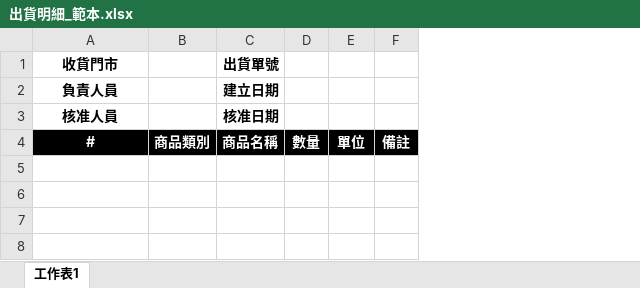
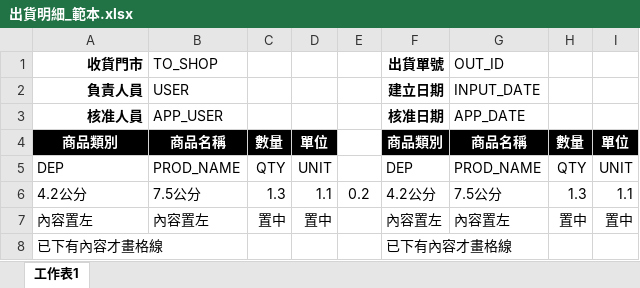
Before and after one commit to Elu1919/pos-hq-query, an Excel workbook: public/form/出貨明細_範本.xlsx, sheet 工作表1, drawn as a sheet; values as stored, in another font and other column widths than the file's, no borders; removed rows and columns are numbered as before the commit, all else as after; the diff names each change by its address in the sheet, - before the commit and + after, or states it on an @@ line.

```diff
--- a/public/form/出貨明細_範本.xlsx (sheet 工作表1)
+++ b/public/form/出貨明細_範本.xlsx (sheet 工作表1)
-column B, row 4: 商品類別
+column B, rows 1-4: TO_SHOP | USER | APP_USER | 商品名稱
+column C, row 4: 數量
+column D, row 4: 單位
+column E, empty
+column G, rows 1-4: OUT_ID | INPUT_DATE | APP_DATE | 商品名稱
-column F, row 4: 備註
-A1:A3 alignment: center
+A1:A3 alignment: right
-A4: #
+A4: 商品類別
-F4: 商品名稱
+F4: 商品類別
+row 5: DEP | PROD_NAME | QTY | UNIT |  | DEP | PROD_NAME | QTY | UNIT
+row 6: 4.2公分 | 7.5公分 | 1.3 | 1.1 | 0.2 | 4.2公分 | 7.5公分 | 1.3 | 1.1
+row 7: 內容置左 | 內容置左 | 置中 | 置中 |  | 內容置左 | 內容置左 | 置中 | 置中
+row 8: 已下有內容才畫格線 |  |  |  |  | 已下有內容才畫格線
```
Also changed, not shown: public/form/補撥明細_範本.xlsx, 1 other file.
